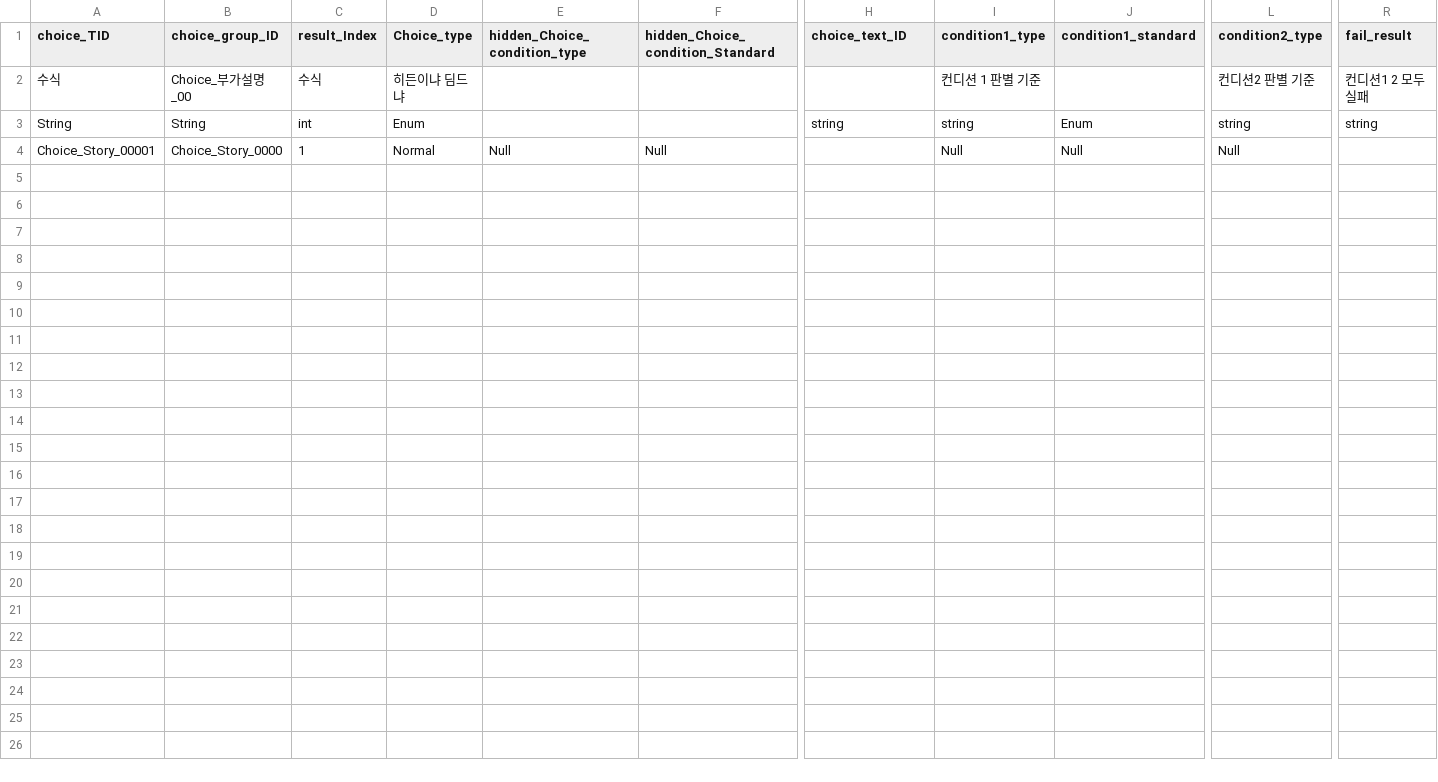
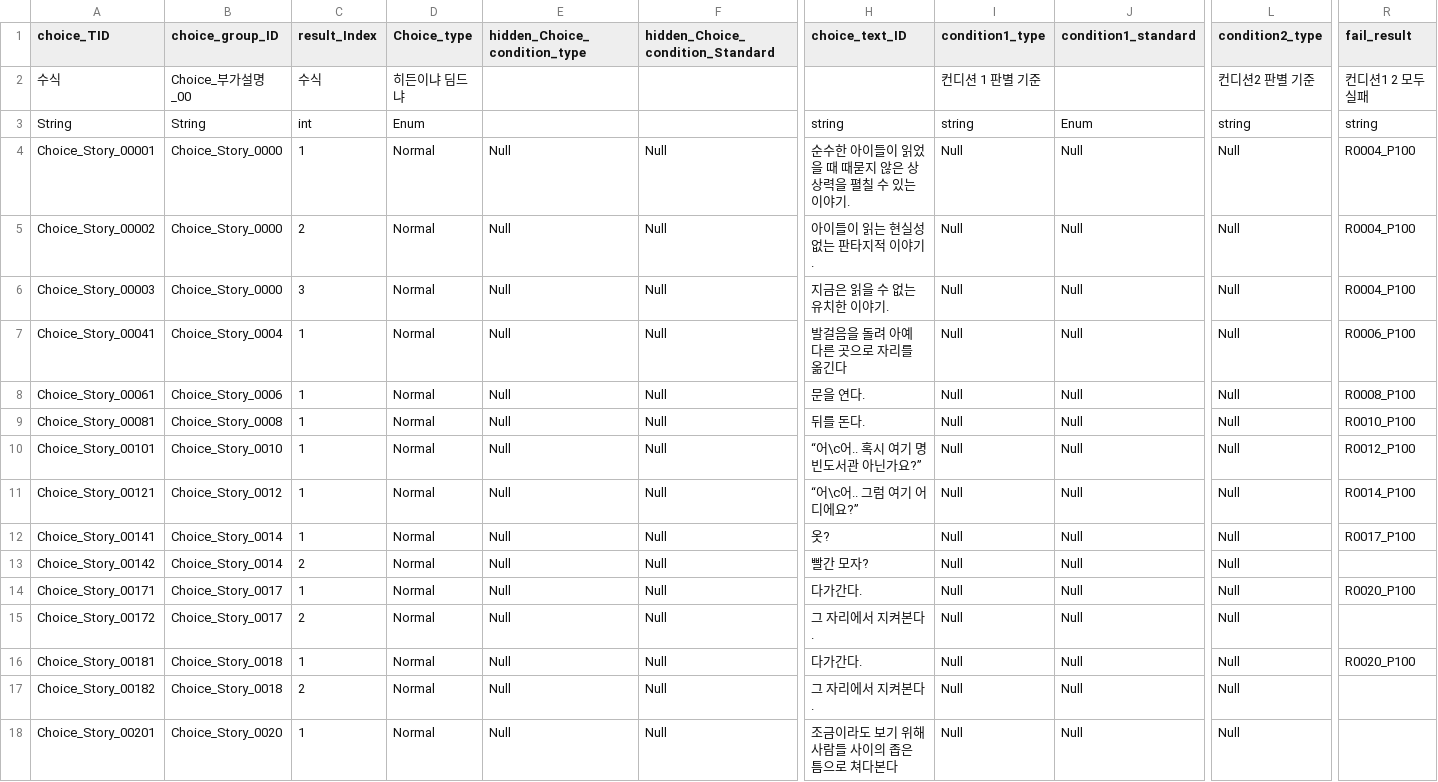
Before and after one commit to I-Need-Mac/Project-T, a CSV file: Project-T/Assets/Resources/Table/RYTA/Choice.csv, drawn as a sheet; only a part is shown, gaps mark what is left out; rows hold the shown columns only; the diff names each change by its address in the sheet, - before the commit and + after, or states it on an @@ line.

Commit message:
Feat. RYTA 1회 추가

```diff
--- a/Project-T/Assets/Resources/Table/RYTA/Choice.csv
+++ b/Project-T/Assets/Resources/Table/RYTA/Choice.csv
-H4 (choice_text_ID): (empty)
+H4 (choice_text_ID): 순수한 아이들이 읽었을 때 때묻지 않은 상상력을 펼칠 수 있는 이야기.
-R4 (fail_result): (empty)
+R4 (fail_result): R0004_P100
+row 5: Choice_Story_00002 | Choice_Story_0000 | 2 | Normal | Null | Null | 아이들이 읽는 현실성 없는 판타지적 이야기. | Null | Null | Null | R0004_P100
+row 6: Choice_Story_00003 | Choice_Story_0000 | 3 | Normal | Null | Null | 지금은 읽을 수 없는 유치한 이야기. | Null | Null | Null | R0004_P100
+row 7: Choice_Story_00041 | Choice_Story_0004 | 1 | Normal | Null | Null | 발걸음을 돌려 아예 다른 곳으로 자리를 옮긴다 | Null | Null | Null | R0006_P100
+row 8: Choice_Story_00061 | Choice_Story_0006 | 1 | Normal | Null | Null | 문을 연다. | Null | Null | Null | R0008_P100
+row 9: Choice_Story_00081 | Choice_Story_0008 | 1 | Normal | Null | Null | 뒤를 돈다. | Null | Null | Null | R0010_P100
+row 10: Choice_Story_00101 | Choice_Story_0010 | 1 | Normal | Null | Null | “어\c어.. 혹시 여기 명빈도서관 아닌가요?” | Null | Null | Null | R0012_P100
+row 11: Choice_Story_00121 | Choice_Story_0012 | 1 | Normal | Null | Null | “어\c어.. 그럼 여기 어디에요?” | Null | Null | Null | R0014_P100
+row 12: Choice_Story_00141 | Choice_Story_0014 | 1 | Normal | Null | Null | 옷? | Null | Null | Null | R0017_P100
+row 13: Choice_Story_00142 | Choice_Story_0014 | 2 | Normal | Null | Null | 빨간 모자? | Null | Null | Null
+row 14: Choice_Story_00171 | Choice_Story_0017 | 1 | Normal | Null | Null | 다가간다. | Null | Null | Null | R0020_P100
+row 15: Choice_Story_00172 | Choice_Story_0017 | 2 | Normal | Null | Null | 그 자리에서 지켜본다. | Null | Null | Null
+row 16: Choice_Story_00181 | Choice_Story_0018 | 1 | Normal | Null | Null | 다가간다. | Null | Null | Null | R0020_P100
+row 17: Choice_Story_00182 | Choice_Story_0018 | 2 | Normal | Null | Null | 그 자리에서 지켜본다. | Null | Null | Null
+row 18: Choice_Story_00201 | Choice_Story_0020 | 1 | Normal | Null | Null | 조금이라도 보기 위해 사람들 사이의 좁은 틈으로 쳐다본다 | Null | Null | Null
```
Also changed, not shown: Project-T/Assets/Resources/Table/RYTA/Story_load.csv, 7 other files.
